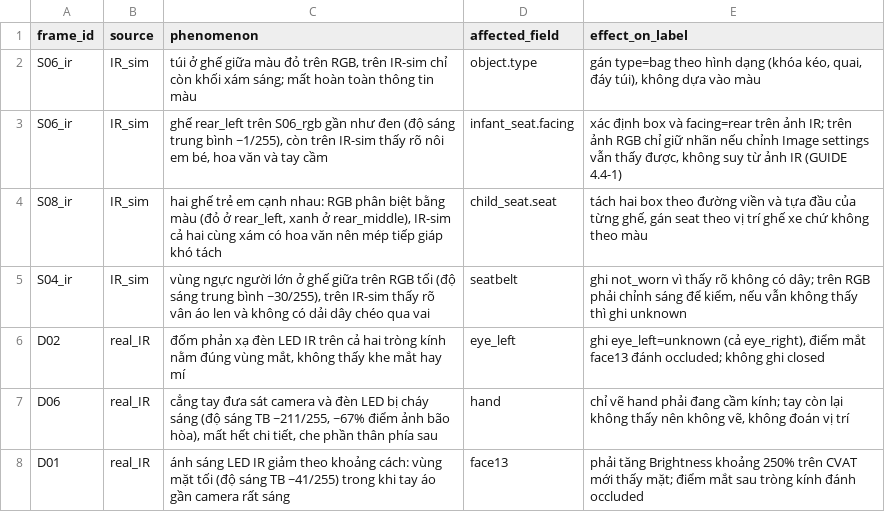
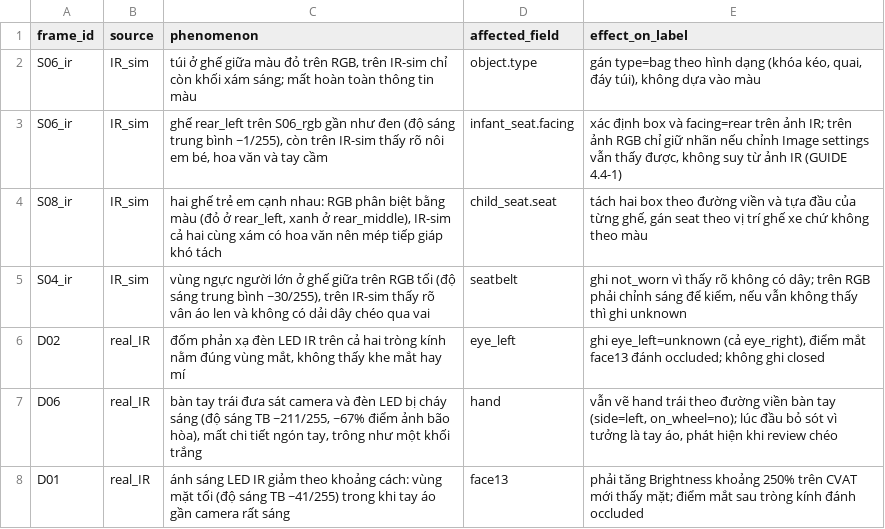
Before and after one commit to MHuy21/K5-L2-DAY12-DuongManhHuy-2A202603301-DMSOMS, a CSV file: ir_log.csv, drawn as a sheet; the diff names each change by its address in the sheet, - before the commit and + after, or states it on an @@ line.

Commit message:
feat(review): add peer disagreement log and v2 export after rework

```diff
--- a/ir_log.csv
+++ b/ir_log.csv
-C7 (phenomenon): cẳng tay đưa sát camera và đèn LED bị cháy sáng (độ sáng TB ~211/255, ~67% điểm ảnh bão hòa), mất hết chi tiết, che phần thân phía sau
+C7 (phenomenon): bàn tay trái đưa sát camera và đèn LED bị cháy sáng (độ sáng TB ~211/255, ~67% điểm ảnh bão hòa), mất chi tiết ngón tay, trông như một khối trắng
-E7 (effect_on_label): chỉ vẽ hand phải đang cầm kính; tay còn lại không thấy nên không vẽ, không đoán vị trí
+E7 (effect_on_label): vẫn vẽ hand trái theo đường viền bàn tay (side=left, on_wheel=no); lúc đầu bỏ sót vì tưởng là tay áo, phát hiện khi review chéo
```
Also changed, not shown: 4 other files.
